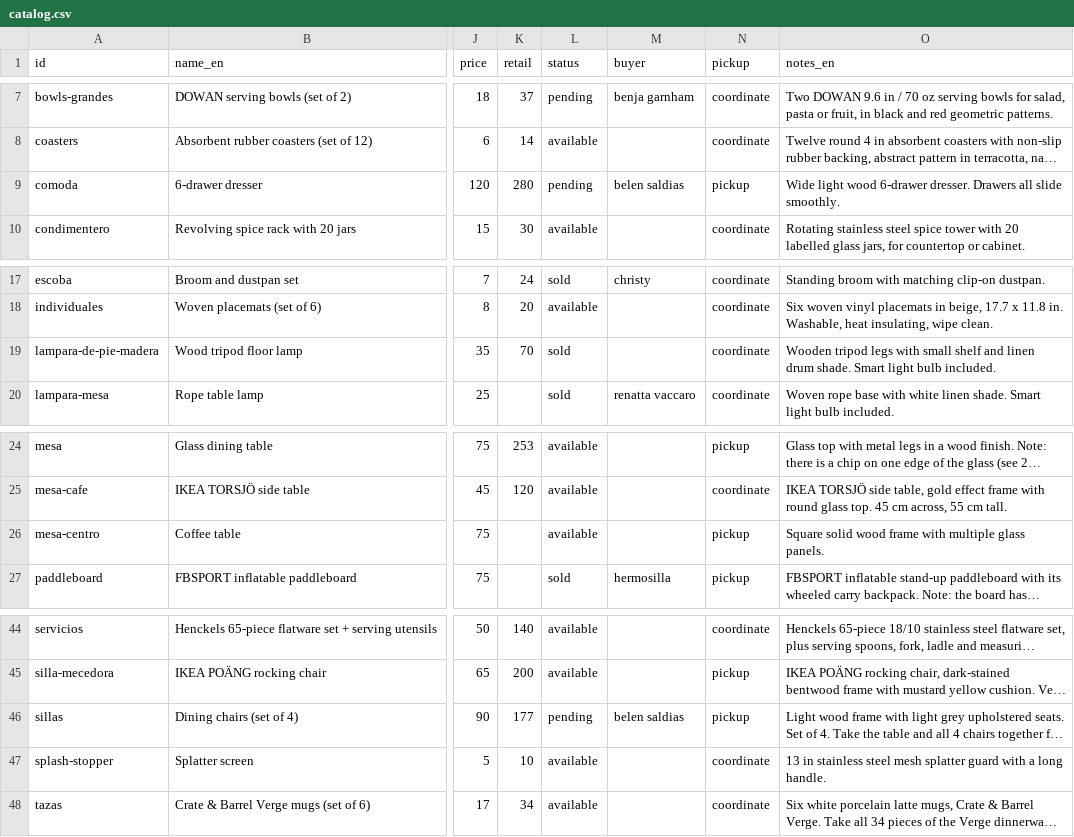
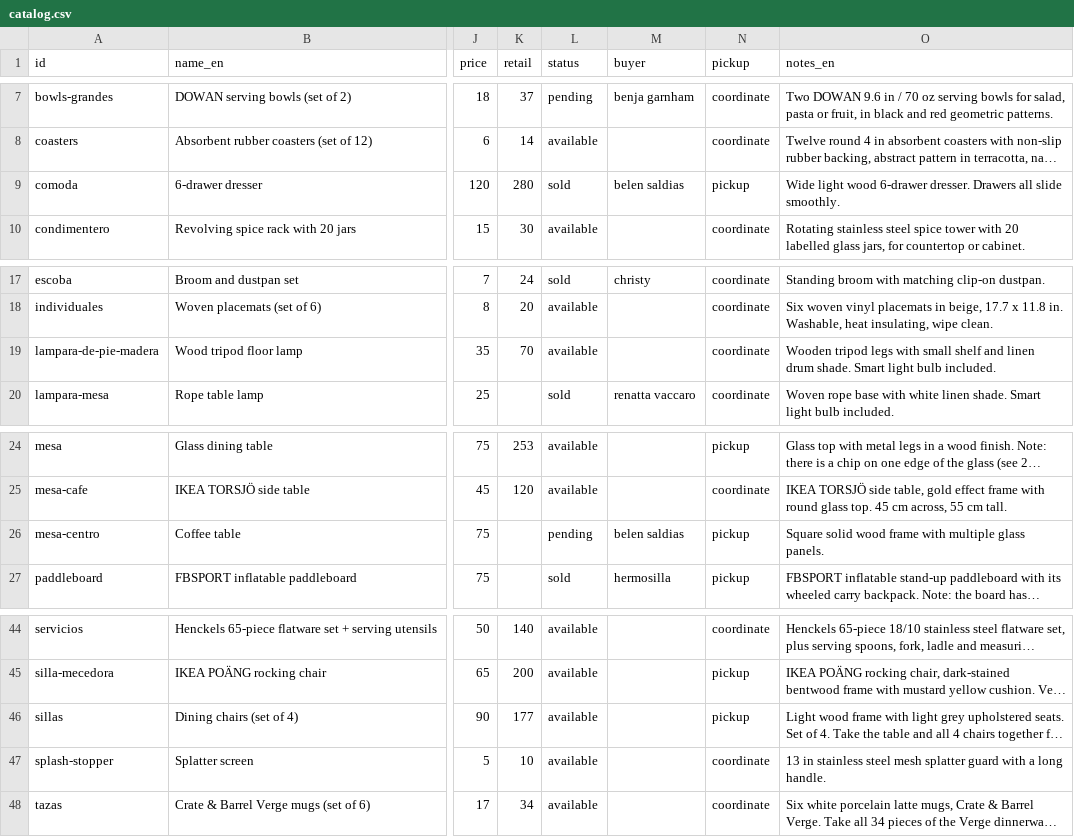
Before and after one commit to rhanuch/venta, a CSV file: catalog.csv, drawn as a sheet; only a part is shown, gaps mark what is left out; long unchanged cells end in …; the diff names each change by its address in the sheet, - before the commit and + after, or states it on an @@ line.

```diff
--- a/catalog.csv
+++ b/catalog.csv
-L9 (status): pending
+L9 (status): sold
-L19 (status): sold
+L19 (status): available
-L26 (status): available
+L26 (status): pending
-M26 (buyer): (empty)
+M26 (buyer): belen saldias
-L46 (status): pending
+L46 (status): available
-M46 (buyer): belen saldias
+M46 (buyer): (empty)
```
Also changed, not shown: docs/catalog.csv, 9 other files.
